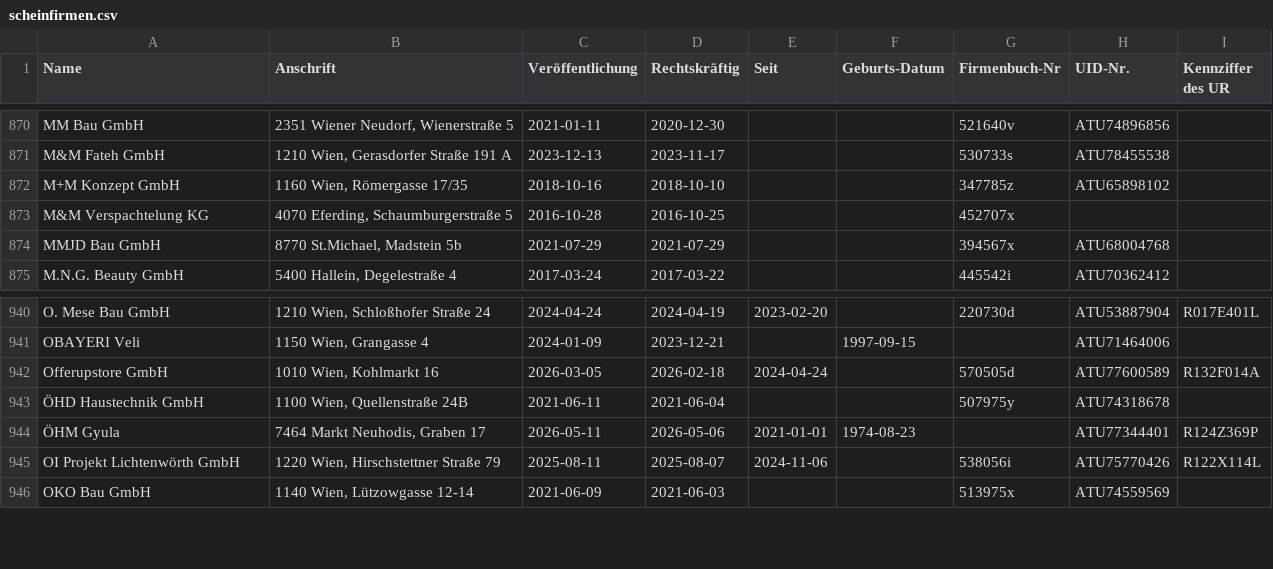
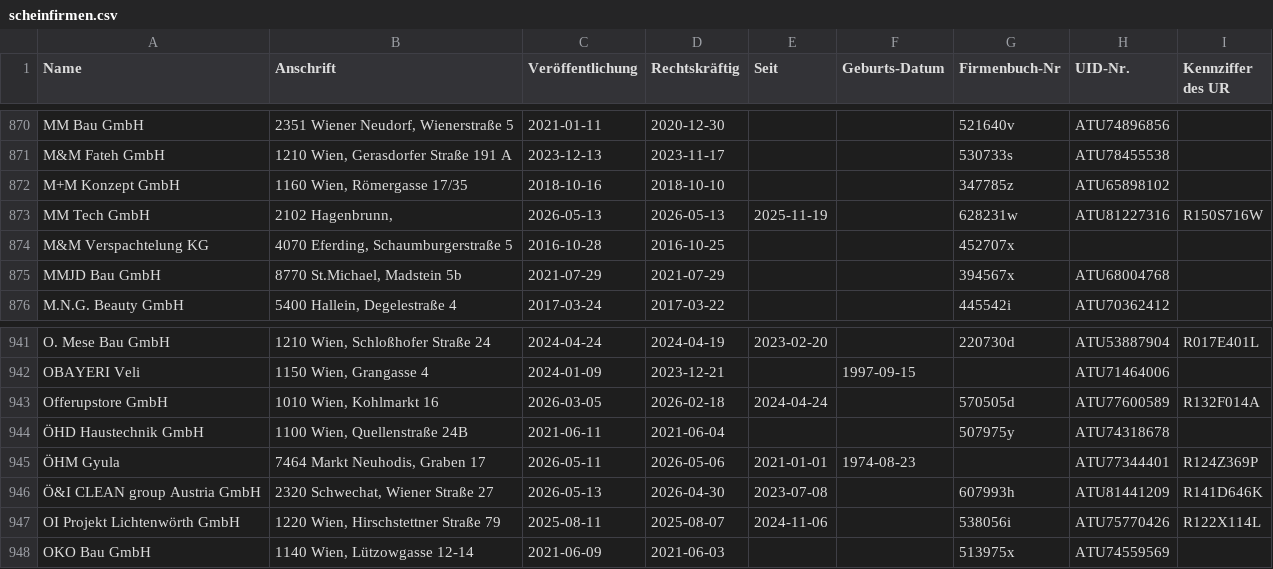
Before and after one commit to arjoma/scheinfirmen-at, a CSV file: data/scheinfirmen.csv, drawn as a sheet; only a part is shown, gaps mark what is left out; the diff names each change by its address in the sheet, - before the commit and + after, or states it on an @@ line.

```diff
--- a/data/scheinfirmen.csv
+++ b/data/scheinfirmen.csv
+row 873: MM Tech GmbH | 2102 Hagenbrunn, | 2026-05-13 | 2026-05-13 | 2025-11-19 |  | 628231w | ATU81227316 | R150S716W
+row 946: Ö&I CLEAN group Austria GmbH | 2320 Schwechat, Wiener Straße 27 | 2026-05-13 | 2026-04-30 | 2023-07-08 |  | 607993h | ATU81441209 | R141D646K
```
Also changed, not shown: 3 other files.
